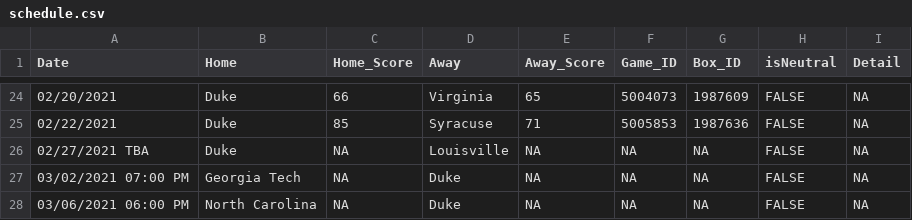
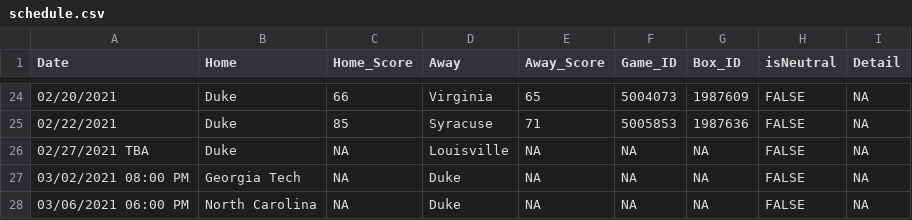
Before and after one commit to JackLich10/NCAA_Lineup, a CSV file: data/2020-21/schedule.csv, drawn as a sheet; only a part is shown, gaps mark what is left out.

Commit message:
Automated update: 2021-02-24

```diff
--- a/data/2020-21/schedule.csv
+++ b/data/2020-21/schedule.csv
@@ -26,3 +26,3 @@ Date,Home,Home_Score,Away,Away_Score,Game_ID,Box_ID,isNeutral,Detail
 02/27/2021 TBA,Duke,NA,Louisville,NA,NA,NA,FALSE,NA
-03/02/2021 07:00 PM,Georgia Tech,NA,Duke,NA,NA,NA,FALSE,NA
+03/02/2021 08:00 PM,Georgia Tech,NA,Duke,NA,NA,NA,FALSE,NA
 03/06/2021 06:00 PM,North Carolina,NA,Duke,NA,NA,NA,FALSE,NA
```
